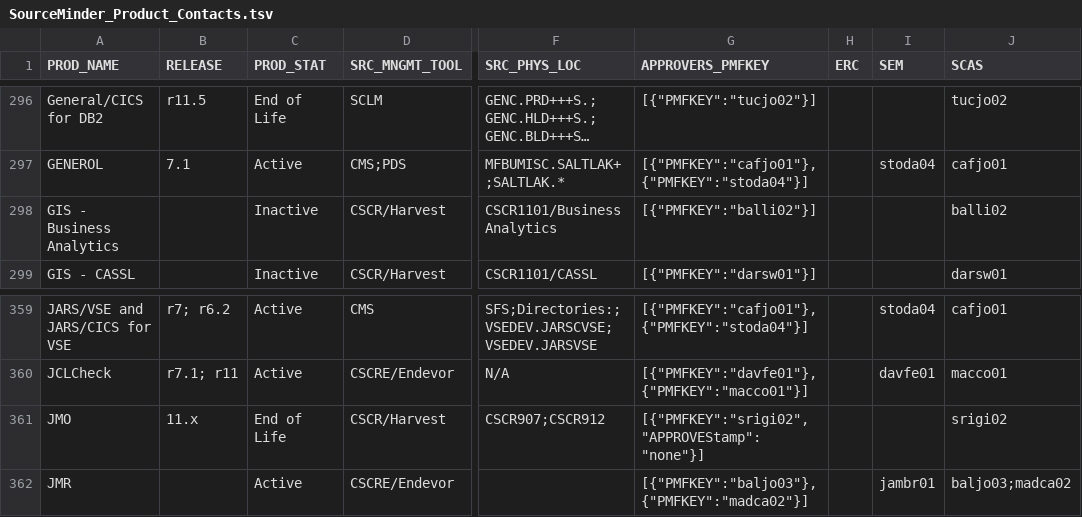
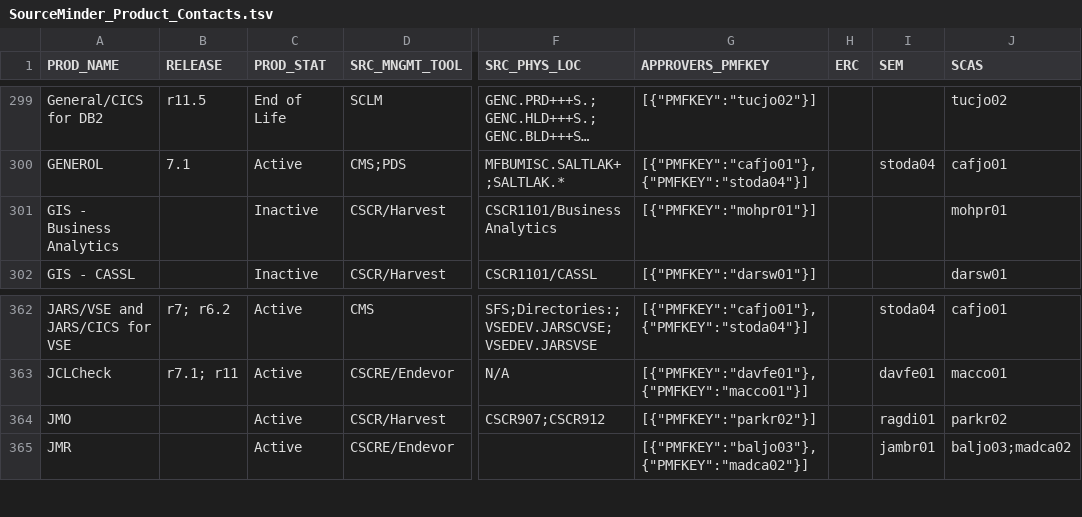
Before and after one commit to morjo02jm/SCM-Attestation-CAEndevor-LDAP, a TSV file: endevorrepldap/SourceMinder_Product_Contacts.tsv, drawn as a sheet; only a part is shown, gaps mark what is left out; long unchanged cells end in …; addresses are those after the commit; the diff covers the shown part only; the diff names each change by its address in the sheet, - before the commit and + after, or states it on an @@ line.

```diff
--- a/endevorrepldap/SourceMinder_Product_Contacts.tsv
+++ b/endevorrepldap/SourceMinder_Product_Contacts.tsv
-G301 (APPROVERS_PMFKEY): [{"PMFKEY":"balli02"}]
+G301 (APPROVERS_PMFKEY): [{"PMFKEY":"mohpr01"}]
-J301 (SCAS): balli02
+J301 (SCAS): mohpr01
-B364 (RELEASE): 11.x
+B364 (RELEASE): (empty)
-C364 (PROD_STAT): End of Life
+C364 (PROD_STAT): Active
-G364 (APPROVERS_PMFKEY): [{"PMFKEY":"srigi02","APPROVEStamp":"none"}]
+G364 (APPROVERS_PMFKEY): [{"PMFKEY":"parkr02"}]
-I364 (SEM): (empty)
+I364 (SEM): ragdi01
-J364 (SCAS): srigi02
+J364 (SCAS): parkr02
```
Also changed, not shown: 3 added rows and 15 edited cells elsewhere in this file, 1 other file.
